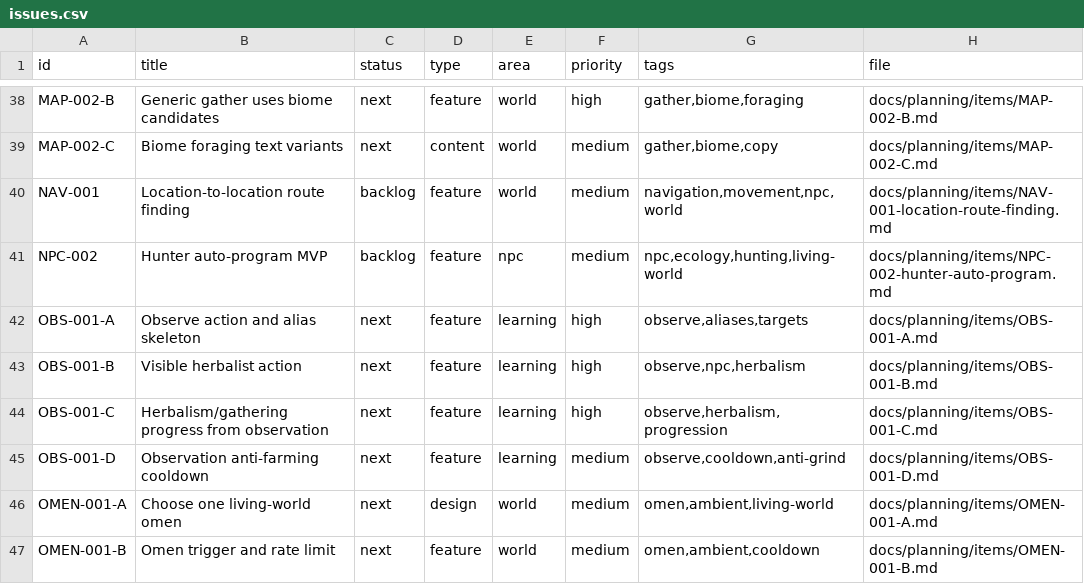
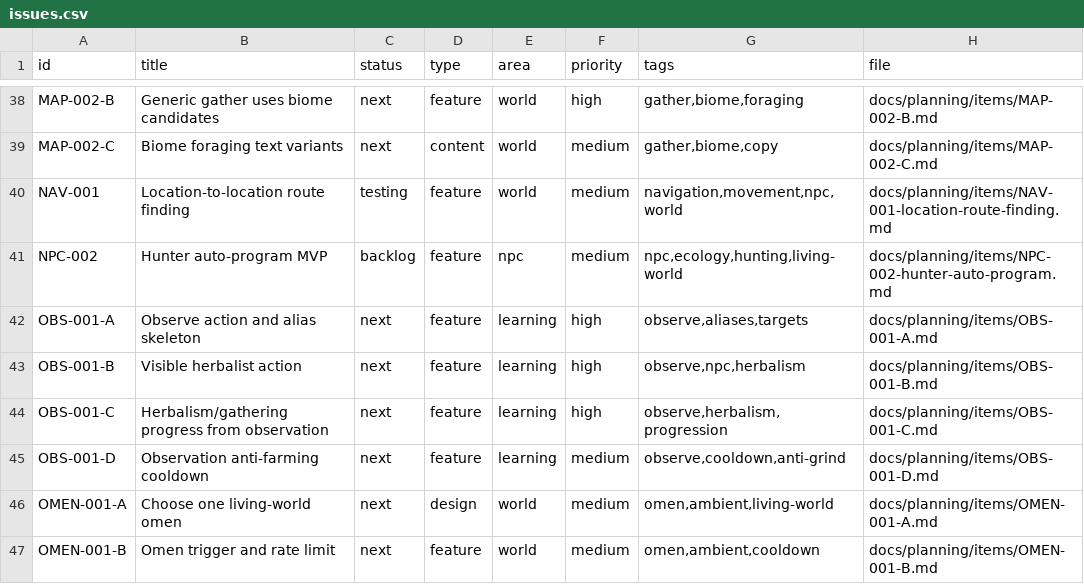
Before and after one commit to q587p/chornolis-marches, a CSV file: docs/planning/exports/issues.csv, drawn as a sheet; only a part is shown, gaps mark what is left out.

```diff
--- a/docs/planning/exports/issues.csv
+++ b/docs/planning/exports/issues.csv
@@ -39,3 +39,3 @@ MAP-002-B,Generic gather uses biome candidates,next,feature,world,high,"gather,b
 MAP-002-C,Biome foraging text variants,next,content,world,medium,"gather,biome,copy",docs/planning/items/MAP-002-C.md
-NAV-001,Location-to-location route finding,backlog,feature,world,medium,"navigation,movement,npc,world",docs/planning/items/NAV-001-location-route-finding.md
+NAV-001,Location-to-location route finding,testing,feature,world,medium,"navigation,movement,npc,world",docs/planning/items/NAV-001-location-route-finding.md
 NPC-002,Hunter auto-program MVP,backlog,feature,npc,medium,"npc,ecology,hunting,living-world",docs/planning/items/NPC-002-hunter-auto-program.md
```
Also changed, not shown: 10 other files.
